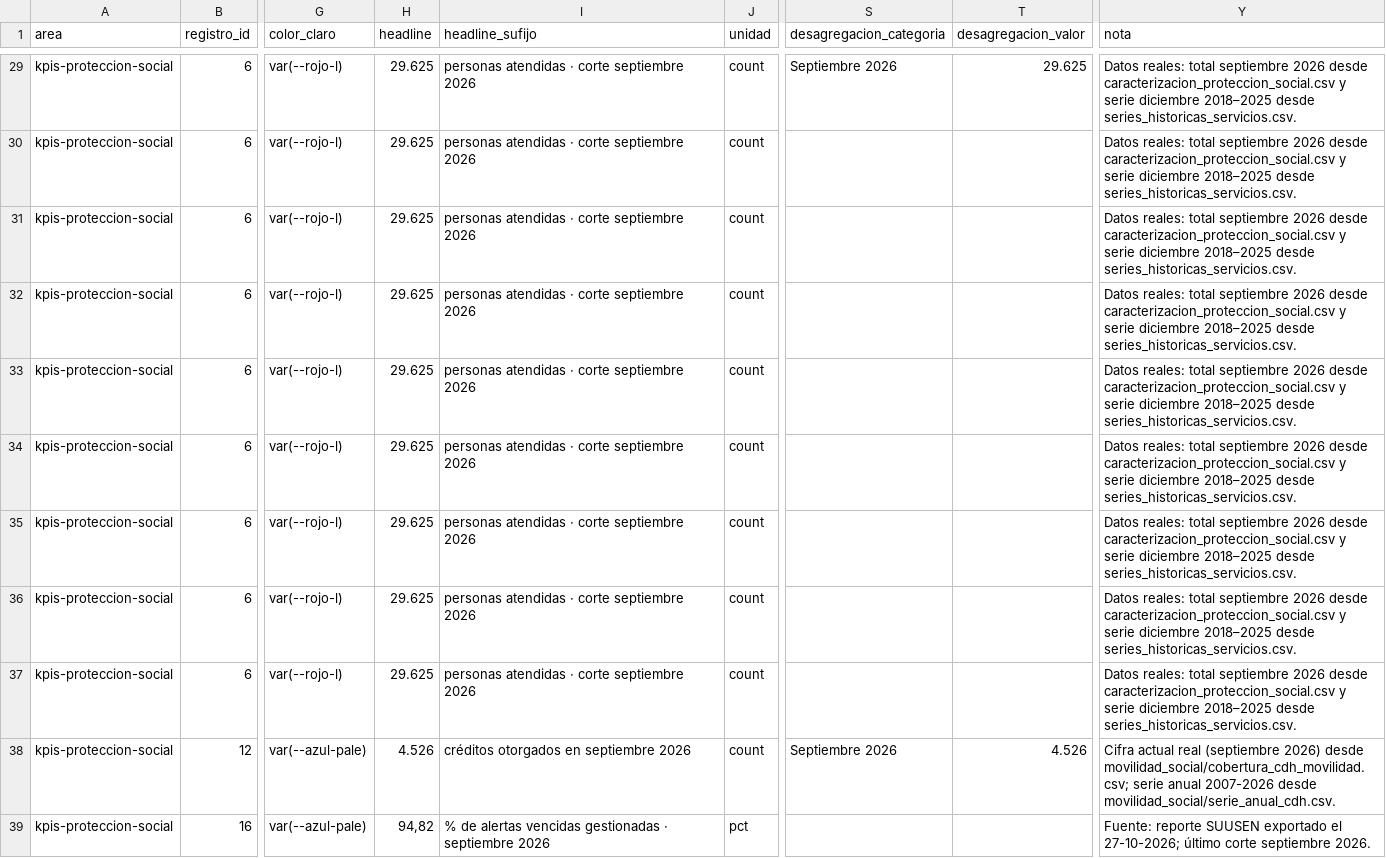
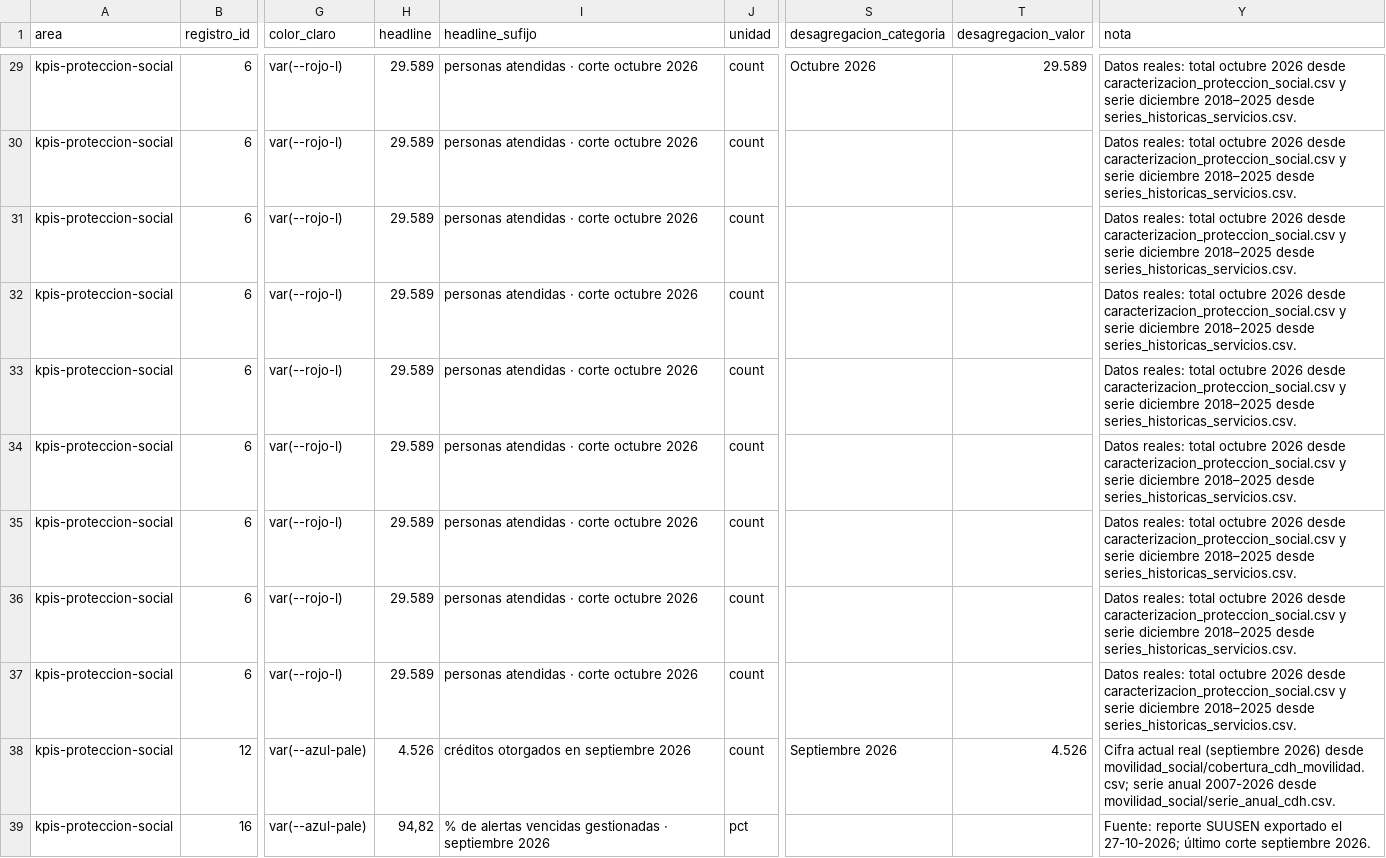
Before and after one commit to SGDE-indicadores/Ministerio-de-Trabajo-y-Desarrollo-Humano, a CSV file: datos/kpis/kpi_proteccion_social.csv, drawn as a sheet; only a part is shown, gaps mark what is left out; the diff covers the shown part only; the diff names each change by its address in the sheet, - before the commit and + after, or states it on an @@ line.

```diff
--- a/datos/kpis/kpi_proteccion_social.csv
+++ b/datos/kpis/kpi_proteccion_social.csv
-H29:H37 (headline): 29.625
+H29:H37 (headline): 29.589
-I29:I37 (headline_sufijo): personas atendidas · corte septiembre 2026
+I29:I37 (headline_sufijo): personas atendidas · corte octubre 2026
-S29 (desagregacion_categoria): Septiembre 2026
+S29 (desagregacion_categoria): Octubre 2026
-T29 (desagregacion_valor): 29.625
+T29 (desagregacion_valor): 29.589
-Y29:Y37 (nota): …reales: total septiembre 2026 desde…
+Y29:Y37 (nota): …reales: total octubre 2026 desde…
```
Also changed, not shown: 87 edited cells elsewhere in this file.
